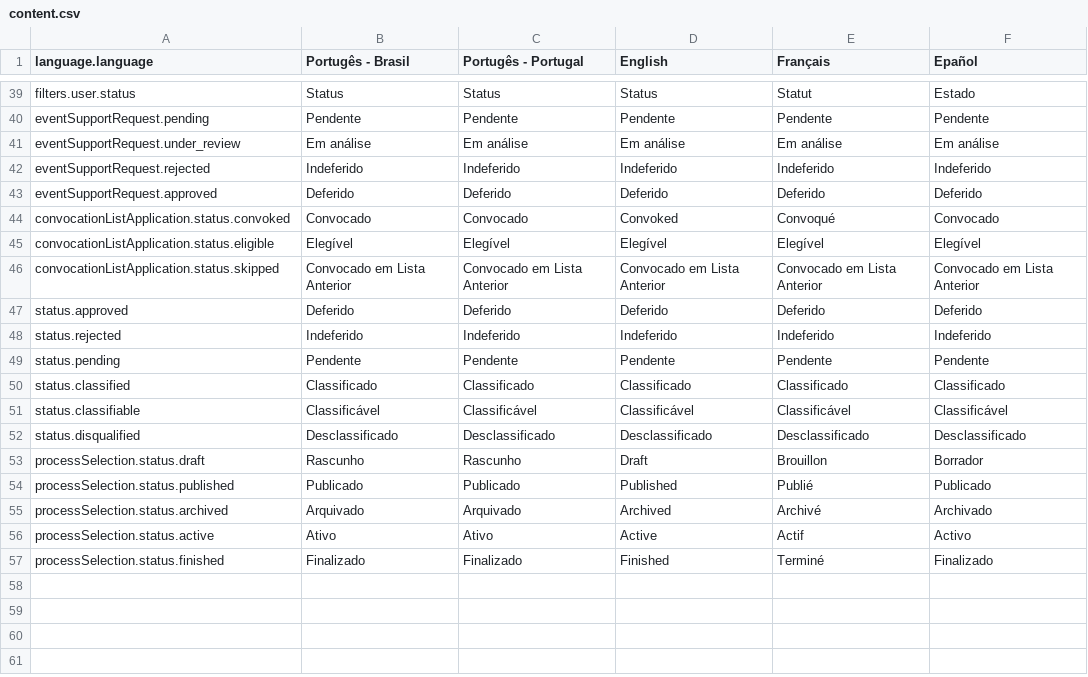
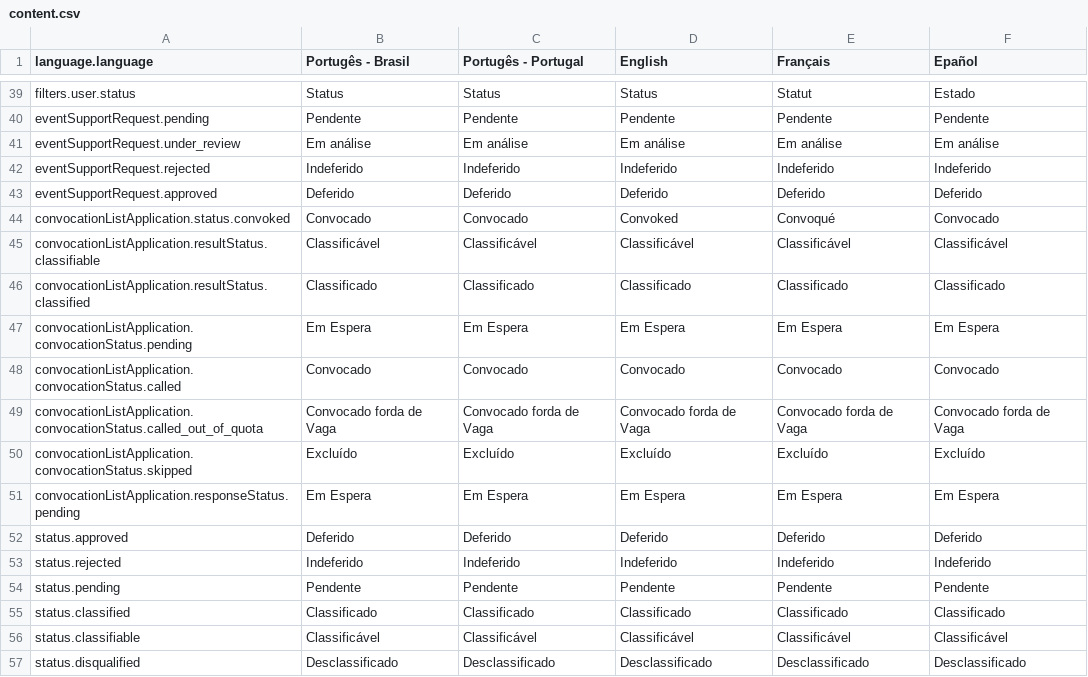
Before and after one commit to uniselec/uniselec-admin, a CSV file: src/content.csv, drawn as a sheet; only a part is shown, gaps mark what is left out; the shorter side is filled out with more unchanged rows; removed rows and columns are numbered as before the commit, all else as after; the diff names each change by its address in the sheet, - before the commit and + after, or states it on an @@ line.

Commit message:
Convocation list fix

```diff
--- a/src/content.csv
+++ b/src/content.csv
-row 45: convocationListApplication.status.eligible | Elegível | Elegível | Elegível | Elegível | Elegível
-row 46: convocationListApplication.status.skipped | Convocado em Lista Anterior | Convocado em Lista Anterior | Convocado em Lista Anterior | Convocado em Lista Anterior | Convocado em Lista Anterior
+row 45: convocationListApplication.resultStatus.classifiable | Classificável | Classificável | Classificável | Classificável | Classificável
+row 46: convocationListApplication.resultStatus.classified | Classificado | Classificado | Classificado | Classificado | Classificado
+row 47: convocationListApplication.convocationStatus.pending | Em Espera | Em Espera | Em Espera | Em Espera | Em Espera
+row 48: convocationListApplication.convocationStatus.called | Convocado | Convocado | Convocado | Convocado | Convocado
+row 49: convocationListApplication.convocationStatus.called_out_of_quota | Convocado forda de Vaga | Convocado forda de Vaga | Convocado forda de Vaga | Convocado forda de Vaga | Convocado forda de Vaga
+row 50: convocationListApplication.convocationStatus.skipped | Excluído | Excluído | Excluído | Excluído | Excluído
+row 51: convocationListApplication.responseStatus.pending | Em Espera | Em Espera | Em Espera | Em Espera | Em Espera
```
Also changed, not shown: 7 other files.
